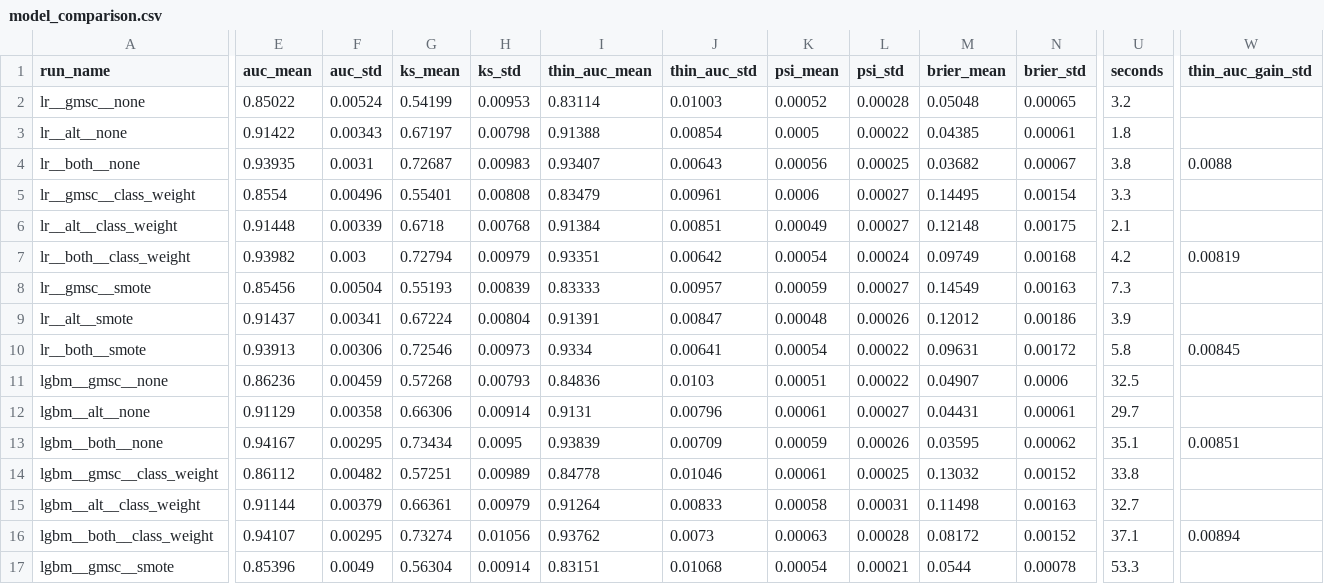
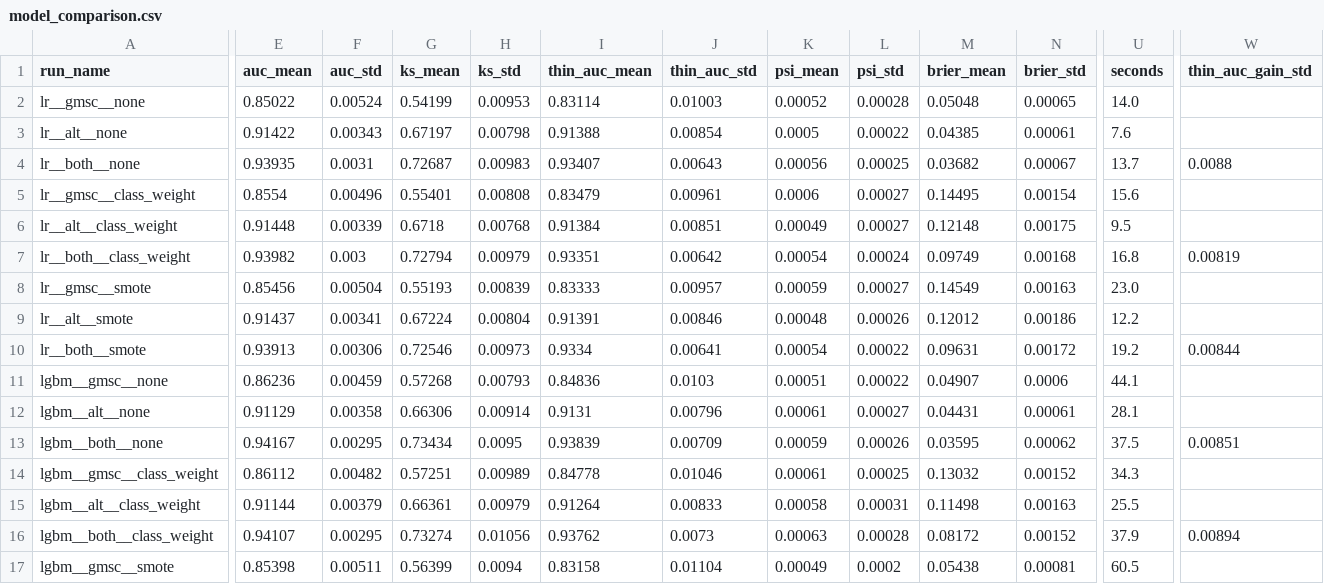
Before and after one commit to 20211557/XAI_ACSS, a CSV file: reports/model_comparison.csv, drawn as a sheet; only a part is shown, gaps mark what is left out; the diff covers the shown part only; the diff names each change by its address in the sheet, - before the commit and + after, or states it on an @@ line.

```diff
--- a/reports/model_comparison.csv
+++ b/reports/model_comparison.csv
-U2 (seconds): 3.2
+U2 (seconds): 14.0
-U3 (seconds): 1.8
+U3 (seconds): 7.6
-U4 (seconds): 3.8
+U4 (seconds): 13.7
-U5 (seconds): 3.3
+U5 (seconds): 15.6
-U6 (seconds): 2.1
+U6 (seconds): 9.5
-U7 (seconds): 4.2
+U7 (seconds): 16.8
-U8 (seconds): 7.3
+U8 (seconds): 23.0
-J9 (thin_auc_std): 0.00847
+J9 (thin_auc_std): 0.00846
-U9 (seconds): 3.9
+U9 (seconds): 12.2
-U10 (seconds): 5.8
+U10 (seconds): 19.2
-W10 (thin_auc_gain_std): 0.00845
+W10 (thin_auc_gain_std): 0.00844
-U11 (seconds): 32.5
+U11 (seconds): 44.1
-U12 (seconds): 29.7
+U12 (seconds): 28.1
-U13 (seconds): 35.1
+U13 (seconds): 37.5
-U14 (seconds): 33.8
+U14 (seconds): 34.3
-U15 (seconds): 32.7
+U15 (seconds): 25.5
-U16 (seconds): 37.1
+U16 (seconds): 37.9
-E17 (auc_mean): 0.85396
+E17 (auc_mean): 0.85398
-F17 (auc_std): 0.0049
+F17 (auc_std): 0.00511
-G17 (ks_mean): 0.56304
+G17 (ks_mean): 0.56399
-H17 (ks_std): 0.00914
+H17 (ks_std): 0.0094
-I17 (thin_auc_mean): 0.83151
+I17 (thin_auc_mean): 0.83158
-J17 (thin_auc_std): 0.01068
+J17 (thin_auc_std): 0.01104
-K17 (psi_mean): 0.00054
+K17 (psi_mean): 0.00049
-L17 (psi_std): 0.00021
+L17 (psi_std): 0.0002
-M17 (brier_mean): 0.0544
+M17 (brier_mean): 0.05438
-N17 (brier_std): 0.00078
+N17 (brier_std): 0.00081
-U17 (seconds): 53.3
+U17 (seconds): 60.5
```
Also changed, not shown: 76 edited cells elsewhere in this file, reports/cv_fold_auc.csv, 7 other files.
